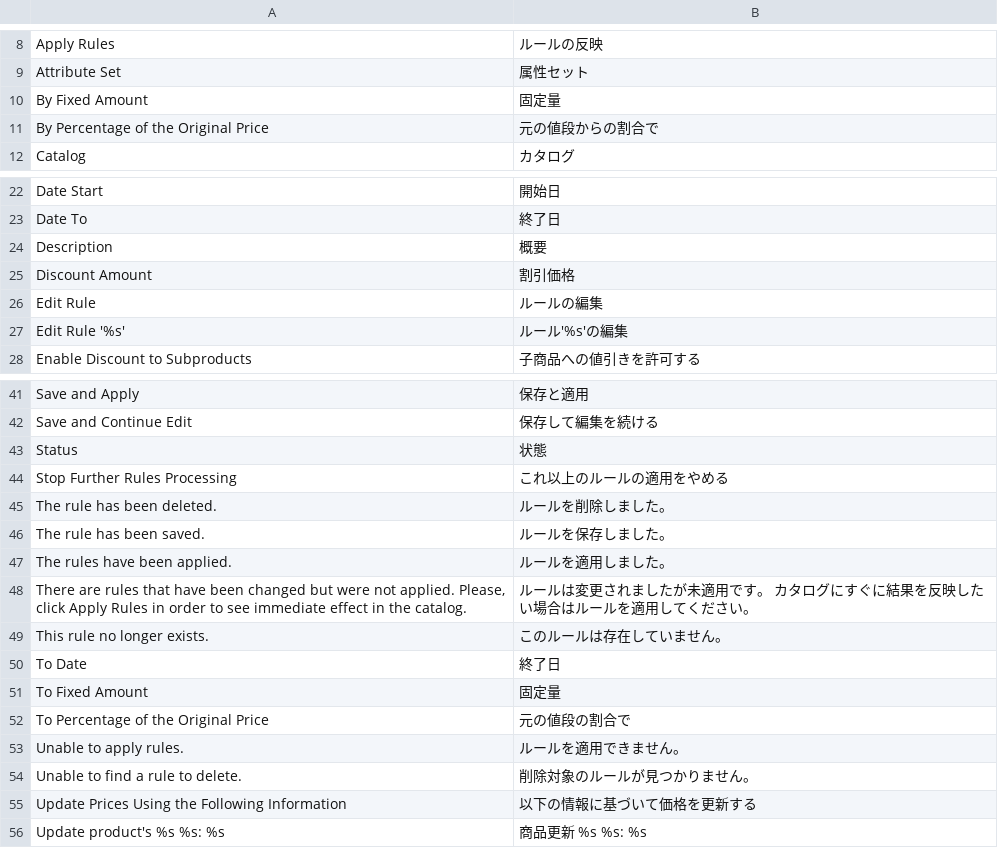
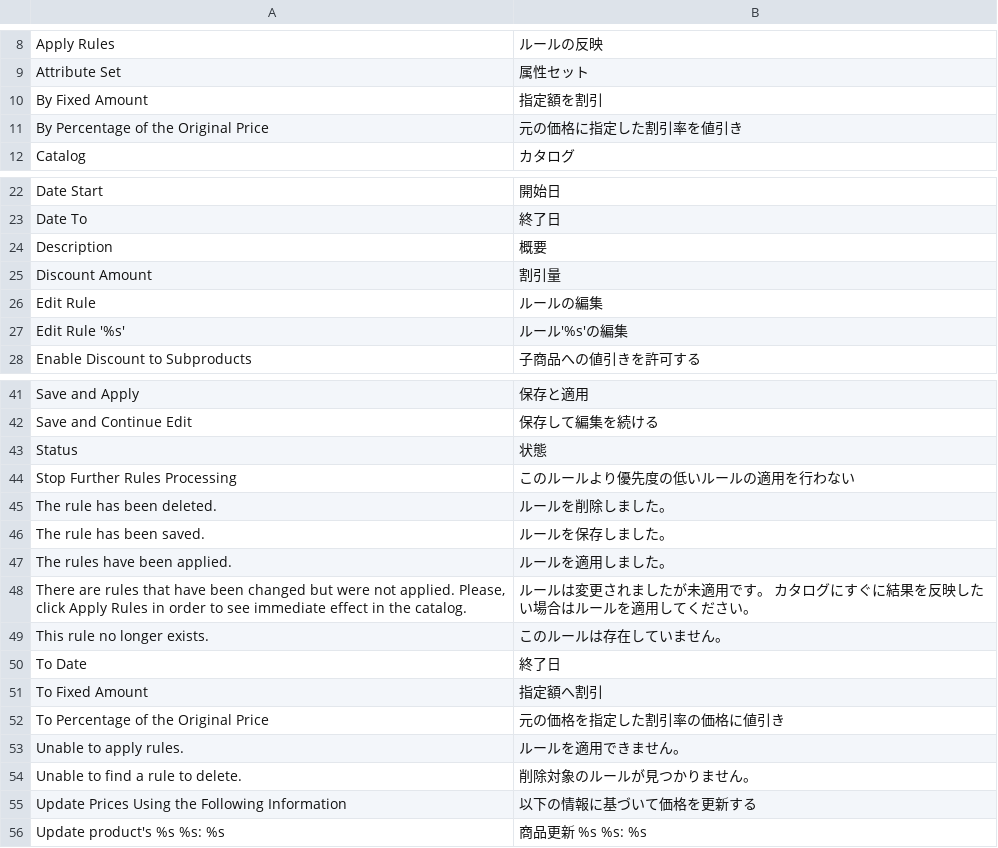
Before and after one commit to HirokazuNishi/Magento-Japanese-Translation, a CSV file: ja_JP/Mage_CatalogRule.csv, drawn as a sheet; only a part is shown, gaps mark what is left out.

Commit message:
update translations.

```diff
--- a/ja_JP/Mage_CatalogRule.csv
+++ b/ja_JP/Mage_CatalogRule.csv
@@ -9,4 +9,4 @@
 "Attribute Set","属性セット"
-"By Fixed Amount","固定量"
-"By Percentage of the Original Price","元の値段からの割合で"
+"By Fixed Amount","指定額を割引"
+"By Percentage of the Original Price","元の価格に指定した割引率を値引き"
 "Catalog","カタログ"
@@ -24,3 +24,3 @@
 "Description","概要"
-"Discount Amount","割引価格"
+"Discount Amount","割引量"
 "Edit Rule","ルールの編集"
@@ -43,3 +43,3 @@
 "Status","状態"
-"Stop Further Rules Processing","これ以上のルールの適用をやめる"
+"Stop Further Rules Processing","このルールより優先度の低いルールの適用を行わない"
 "The rule has been deleted.","ルールを削除しました。"
@@ -50,4 +50,4 @@
 "To Date","終了日"
-"To Fixed Amount","固定量"
-"To Percentage of the Original Price","元の値段の割合で"
+"To Fixed Amount","指定額へ割引"
+"To Percentage of the Original Price","元の価格を指定した割引率の価格に値引き"
 "Unable to apply rules.","ルールを適用できません。"
```
Also changed, not shown: ja_JP/Mage_Customer.csv, ja_JP/Mage_Sales.csv.
